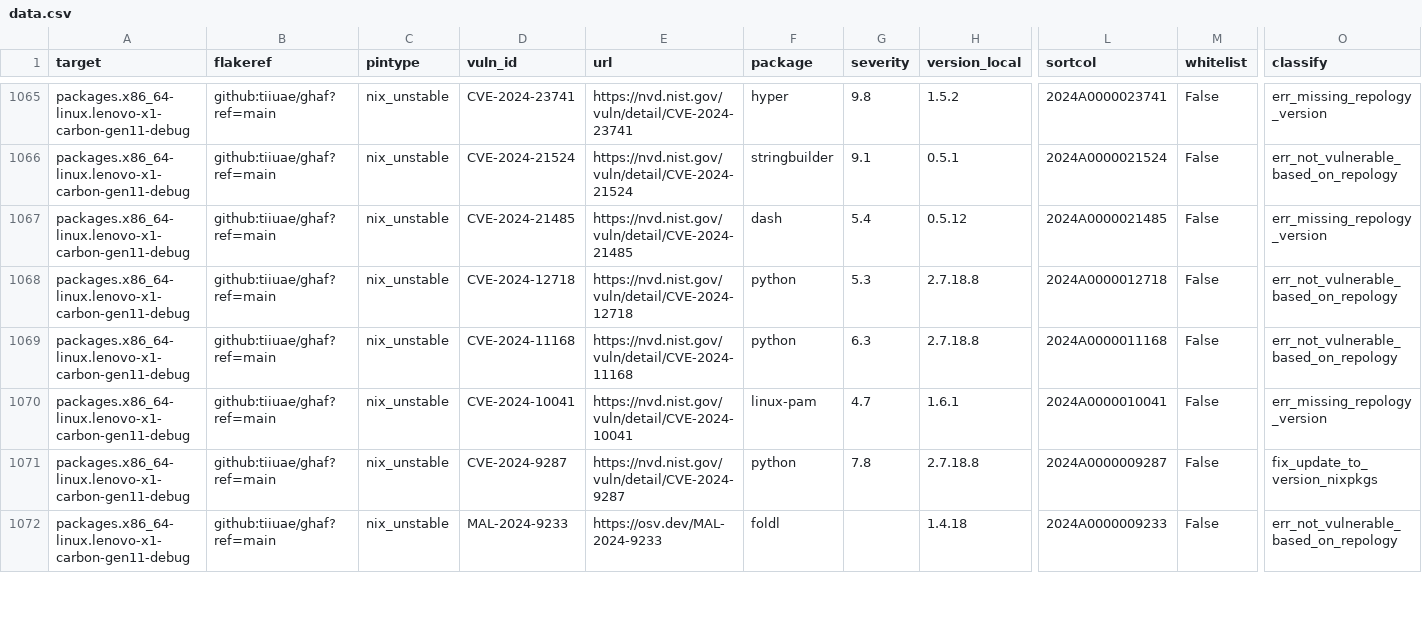
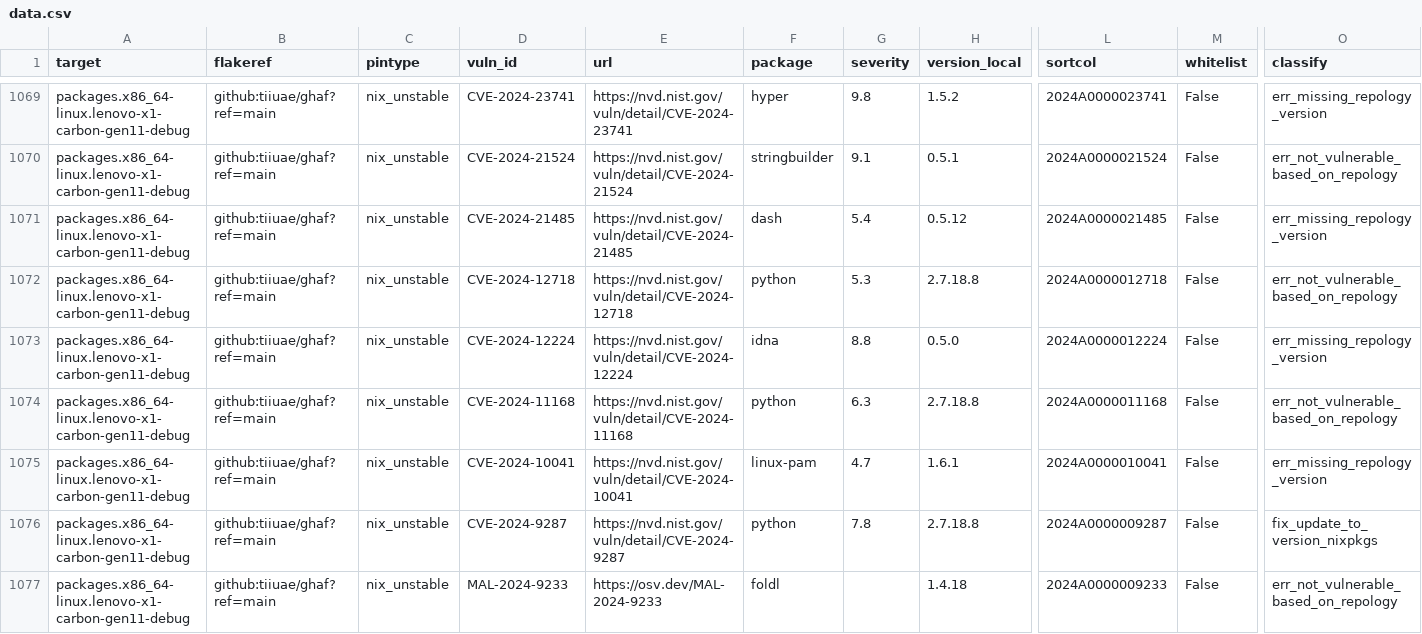
Before and after one commit to tiiuae/ghafscan, a CSV file: reports/main/data.csv, drawn as a sheet; only a part is shown, gaps mark what is left out; rows hold the shown columns only; the diff covers the shown part only; the diff names each change by its address in the sheet, - before the commit and + after, or states it on an @@ line.

```diff
--- a/reports/main/data.csv
+++ b/reports/main/data.csv
+row 1073: packages.x86_64-linux.lenovo-x1-carbon-gen11-debug | github:tiiuae/ghaf?ref=main | nix_unstable | CVE-2024-12224 | https://nvd.nist.gov/vuln/detail/CVE-2024-12224 | idna | 8.8 | 0.5.0 | 2024A0000012224 | False | err_missing_repology_version
```
Also changed, not shown: 9 added rows and 18 edited cells elsewhere in this file, 2 other files.
